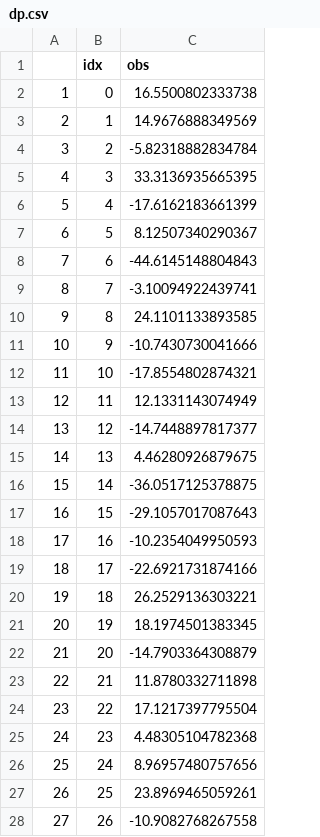
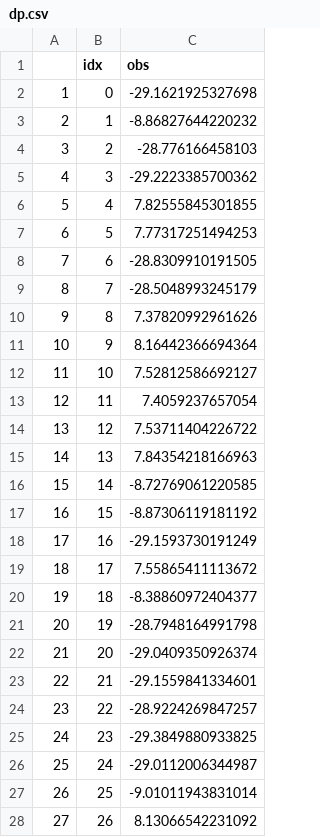
Before and after one commit to Blang2018/blangExample, a CSV file: datasets/dp.csv, drawn as a sheet; only a part is shown; the diff covers the shown part only.

```diff
--- a/datasets/dp.csv
+++ b/datasets/dp.csv
@@ -1,28 +1,28 @@
 "","idx","obs"
-"1",0,16.5500802333738
-"2",1,14.9676888349569
-"3",2,-5.82318882834784
-"4",3,33.3136935665395
-"5",4,-17.6162183661399
-"6",5,8.12507340290367
-"7",6,-44.6145148804843
-"8",7,-3.10094922439741
-"9",8,24.1101133893585
-"10",9,-10.7430730041666
-"11",10,-17.8554802874321
-"12",11,12.1331143074949
-"13",12,-14.7448897817377
-"14",13,4.46280926879675
-"15",14,-36.0517125378875
-"16",15,-29.1057017087643
-"17",16,-10.2354049950593
-"18",17,-22.6921731874166
-"19",18,26.2529136303221
-"20",19,18.1974501383345
-"21",20,-14.7903364308879
-"22",21,11.8780332711898
-"23",22,17.1217397795504
-"24",23,4.48305104782368
-"25",24,8.96957480757656
-"26",25,23.8969465059261
-"27",26,-10.9082768267558
+"1",0,-29.1621925327698
+"2",1,-8.86827644220232
+"3",2,-28.776166458103
+"4",3,-29.2223385700362
+"5",4,7.82555845301855
+"6",5,7.77317251494253
+"7",6,-28.8309910191505
+"8",7,-28.5048993245179
+"9",8,7.37820992961626
+"10",9,8.16442366694364
+"11",10,7.52812586692127
+"12",11,7.4059237657054
+"13",12,7.53711404226722
+"14",13,7.84354218166963
+"15",14,-8.72769061220585
+"16",15,-8.87306119181192
+"17",16,-29.1593730191249
+"18",17,7.55865411113672
+"19",18,-8.38860972404377
+"20",19,-28.7948164991798
+"21",20,-29.0409350926374
+"22",21,-29.1559841334601
+"23",22,-28.9224269847257
+"24",23,-29.3849880933825
+"25",24,-29.0112006344987
+"26",25,-9.01011943831014
+"27",26,8.13066542231092
```
Also changed, not shown: 50 removed rows and 23 edited cells elsewhere in this file, 3 other files.
